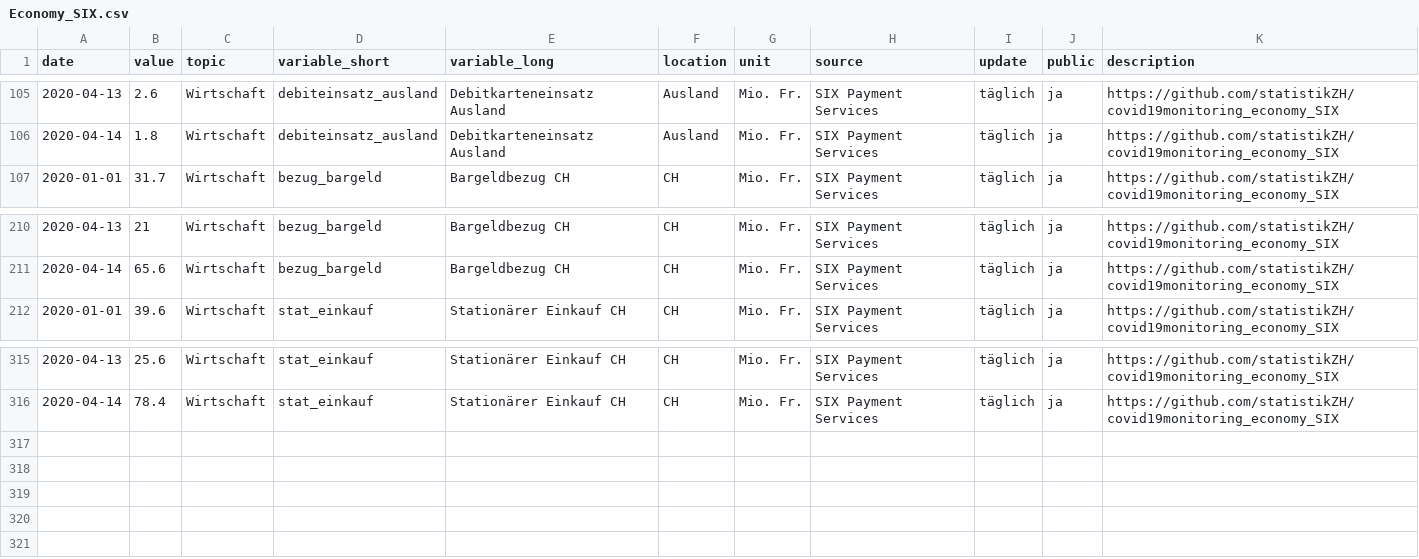
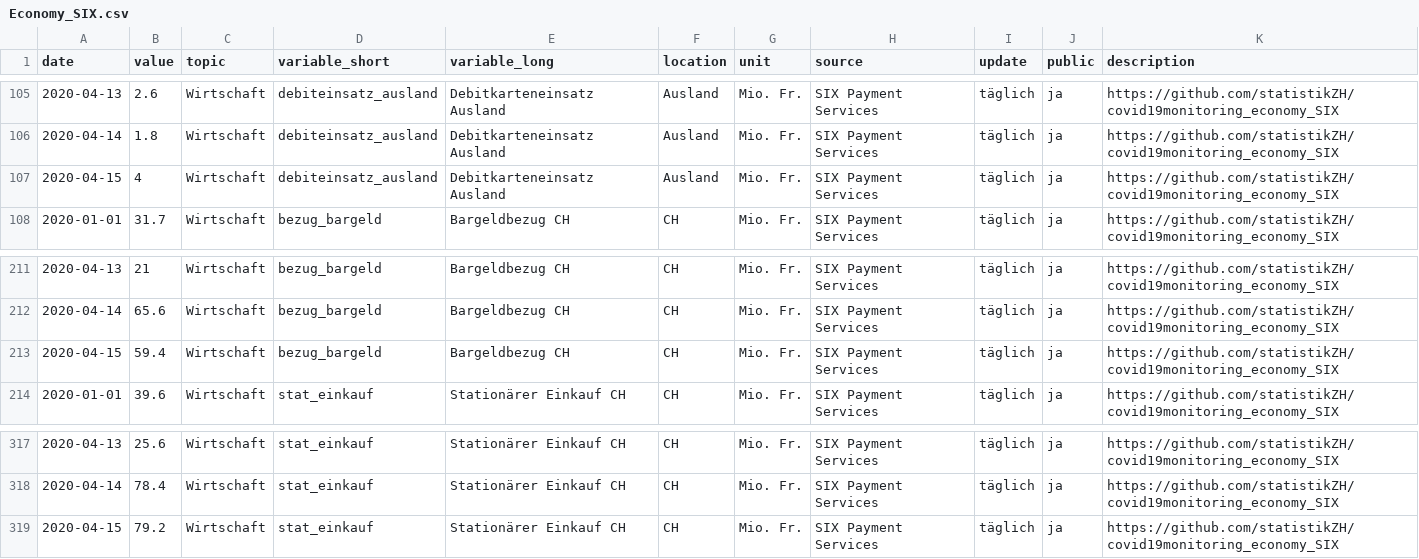
Before and after one commit to statistikZH/covid19monitoring_economy_SIX, a CSV file: Economy_SIX.csv, drawn as a sheet; only a part is shown, gaps mark what is left out.

Commit message:
data refresh

```diff
--- a/Economy_SIX.csv
+++ b/Economy_SIX.csv
@@ -106,2 +106,3 @@
 2020-04-14,1.8,"Wirtschaft","debiteinsatz_ausland","Debitkarteneinsatz Ausland","Ausland","Mio. Fr.","SIX Payment Services","täglich","ja","https://github.com/statistikZH/covid19monitoring_economy_SIX"
+2020-04-15,4,"Wirtschaft","debiteinsatz_ausland","Debitkarteneinsatz Ausland","Ausland","Mio. Fr.","SIX Payment Services","täglich","ja","https://github.com/statistikZH/covid19monitoring_economy_SIX"
 2020-01-01,31.7,"Wirtschaft","bezug_bargeld","Bargeldbezug CH","CH","Mio. Fr.","SIX Payment Services","täglich","ja","https://github.com/statistikZH/covid19monitoring_economy_SIX"
@@ -211,2 +212,3 @@
 2020-04-14,65.6,"Wirtschaft","bezug_bargeld","Bargeldbezug CH","CH","Mio. Fr.","SIX Payment Services","täglich","ja","https://github.com/statistikZH/covid19monitoring_economy_SIX"
+2020-04-15,59.4,"Wirtschaft","bezug_bargeld","Bargeldbezug CH","CH","Mio. Fr.","SIX Payment Services","täglich","ja","https://github.com/statistikZH/covid19monitoring_economy_SIX"
 2020-01-01,39.6,"Wirtschaft","stat_einkauf","Stationärer Einkauf CH","CH","Mio. Fr.","SIX Payment Services","täglich","ja","https://github.com/statistikZH/covid19monitoring_economy_SIX"
@@ -316 +318,2 @@
 2020-04-14,78.4,"Wirtschaft","stat_einkauf","Stationärer Einkauf CH","CH","Mio. Fr.","SIX Payment Services","täglich","ja","https://github.com/statistikZH/covid19monitoring_economy_SIX"
+2020-04-15,79.2,"Wirtschaft","stat_einkauf","Stationärer Einkauf CH","CH","Mio. Fr.","SIX Payment Services","täglich","ja","https://github.com/statistikZH/covid19monitoring_economy_SIX"
```
